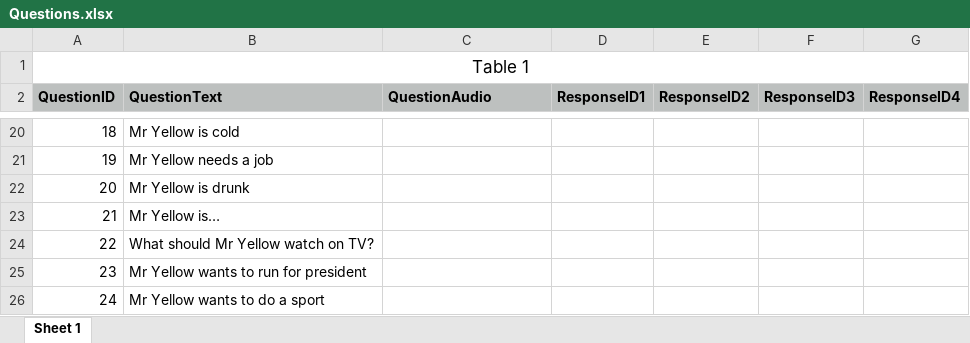
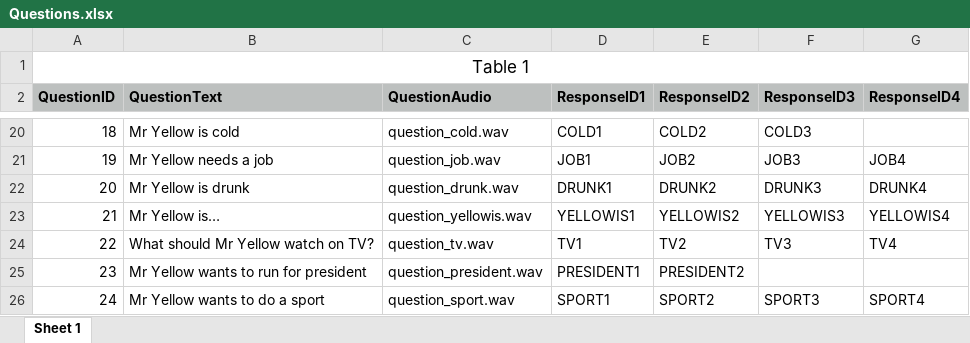
Before and after one commit to keith-grant/MrYellow, an Excel workbook: Docs/Questions.xlsx, sheet Sheet 1, drawn as a sheet; only a part is shown, gaps mark what is left out; values as stored, in another font and other column widths than the file's, no borders; the diff covers the shown part only; the diff names each change by its address in the sheet, - before the commit and + after, or states it on an @@ line.

Commit message:
updated docs
questions sheet complete

```diff
--- a/Docs/Questions.xlsx (sheet Sheet 1)
+++ b/Docs/Questions.xlsx (sheet Sheet 1)
-C20 (QuestionAudio): (empty)
+C20 (QuestionAudio): question_cold.wav
-D20 (ResponseID1): (empty)
+D20 (ResponseID1): COLD1
-E20 (ResponseID2): (empty)
+E20 (ResponseID2): COLD2
-F20 (ResponseID3): (empty)
+F20 (ResponseID3): COLD3
-C21 (QuestionAudio): (empty)
+C21 (QuestionAudio): question_job.wav
-D21 (ResponseID1): (empty)
+D21 (ResponseID1): JOB1
-E21 (ResponseID2): (empty)
+E21 (ResponseID2): JOB2
-F21 (ResponseID3): (empty)
+F21 (ResponseID3): JOB3
-G21 (ResponseID4): (empty)
+G21 (ResponseID4): JOB4
-C22 (QuestionAudio): (empty)
+C22 (QuestionAudio): question_drunk.wav
-D22 (ResponseID1): (empty)
+D22 (ResponseID1): DRUNK1
-E22 (ResponseID2): (empty)
+E22 (ResponseID2): DRUNK2
-F22 (ResponseID3): (empty)
+F22 (ResponseID3): DRUNK3
-G22 (ResponseID4): (empty)
+G22 (ResponseID4): DRUNK4
-C23 (QuestionAudio): (empty)
+C23 (QuestionAudio): question_yellowis.wav
-D23 (ResponseID1): (empty)
+D23 (ResponseID1): YELLOWIS1
-E23 (ResponseID2): (empty)
+E23 (ResponseID2): YELLOWIS2
-F23 (ResponseID3): (empty)
+F23 (ResponseID3): YELLOWIS3
-G23 (ResponseID4): (empty)
+G23 (ResponseID4): YELLOWIS4
-C24 (QuestionAudio): (empty)
+C24 (QuestionAudio): question_tv.wav
-D24 (ResponseID1): (empty)
+D24 (ResponseID1): TV1
-E24 (ResponseID2): (empty)
+E24 (ResponseID2): TV2
-F24 (ResponseID3): (empty)
+F24 (ResponseID3): TV3
-G24 (ResponseID4): (empty)
+G24 (ResponseID4): TV4
-C25 (QuestionAudio): (empty)
+C25 (QuestionAudio): question_president.wav
-D25 (ResponseID1): (empty)
+D25 (ResponseID1): PRESIDENT1
-E25 (ResponseID2): (empty)
+E25 (ResponseID2): PRESIDENT2
-C26 (QuestionAudio): (empty)
+C26 (QuestionAudio): question_sport.wav
-D26 (ResponseID1): (empty)
+D26 (ResponseID1): SPORT1
-E26 (ResponseID2): (empty)
+E26 (ResponseID2): SPORT2
-F26 (ResponseID3): (empty)
+F26 (ResponseID3): SPORT3
-G26 (ResponseID4): (empty)
+G26 (ResponseID4): SPORT4
```
Also changed, not shown: 83 edited cells elsewhere in this sheet, 2 other files.
